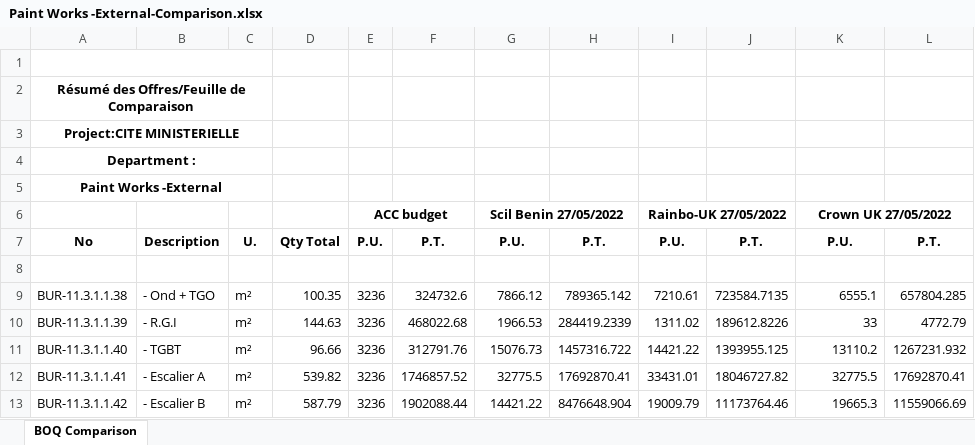
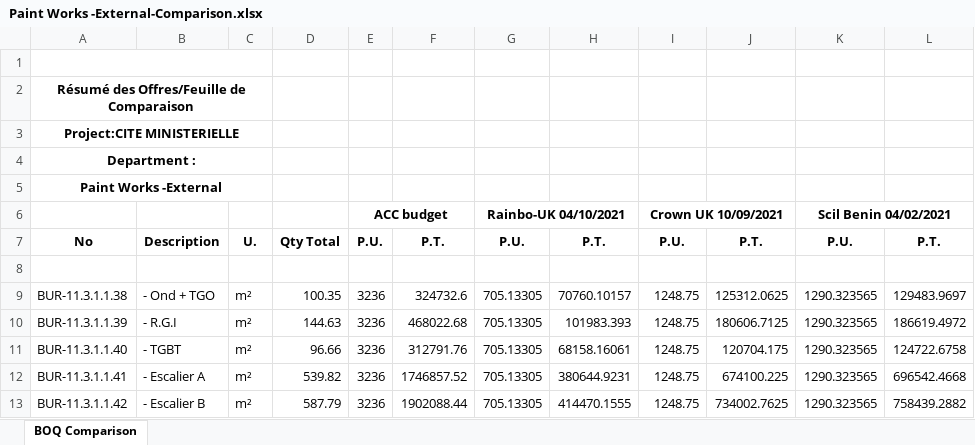
Before and after one commit to fouadexquitech/AccApi, an Excel workbook: AccApi/Paint Works -External-Comparison.xlsx, sheet BOQ Comparison, drawn as a sheet; only a part is shown; values as stored, in another font and other column widths than the file's, no borders; removed rows and columns are numbered as before the commit, all else as after; the diff covers the shown part only; the diff names each change by its address in the sheet, - before the commit and + after, or states it on an @@ line.

```diff
--- a/AccApi/Paint Works -External-Comparison.xlsx (sheet BOQ Comparison)
+++ b/AccApi/Paint Works -External-Comparison.xlsx (sheet BOQ Comparison)
-row 6:  |  |  |  | ACC budget |  | Scil Benin 27/05/2022 |  | Rainbo-UK 27/05/2022 |  | Crown UK 27/05/2022
+row 6:  |  |  |  | ACC budget |  | Rainbo-UK 04/10/2021 |  | Crown UK 10/09/2021 |  | Scil Benin 04/02/2021
-G9: 7866.12
+G9: 705.13305
-H9: 789365.142
+H9: 70760.10157
-I9: 7210.61
+I9: 1248.75
-J9: 723584.7135
+J9: 125312.0625
-K9: 6555.1
+K9: 1290.323565
-L9: 657804.285
+L9: 129483.9697
-G10: 1966.53
+G10: 705.13305
-H10: 284419.2339
+H10: 101983.393
-I10: 1311.02
+I10: 1248.75
-J10: 189612.8226
+J10: 180606.7125
-K10: 33
+K10: 1290.323565
-L10: 4772.79
+L10: 186619.4972
-G11: 15076.73
+G11: 705.13305
-H11: 1457316.722
+H11: 68158.16061
-I11: 14421.22
+I11: 1248.75
-J11: 1393955.125
+J11: 120704.175
-K11: 13110.2
+K11: 1290.323565
-L11: 1267231.932
+L11: 124722.6758
-G12: 32775.5
+G12: 705.13305
-H12: 17692870.41
+H12: 380644.9231
-I12: 33431.01
+I12: 1248.75
-J12: 18046727.82
+J12: 674100.225
-K12: 32775.5
+K12: 1290.323565
-L12: 17692870.41
+L12: 696542.4668
-G13: 14421.22
+G13: 705.13305
-H13: 8476648.904
+H13: 414470.1555
-I13: 19009.79
+I13: 1248.75
-J13: 11173764.46
+J13: 734002.7625
-K13: 19665.3
+K13: 1290.323565
-L13: 11559066.69
+L13: 758439.2882
```
Also changed, not shown: 21 added rows, 6 removed rows and 48 edited cells elsewhere in this sheet, 4 other files.
